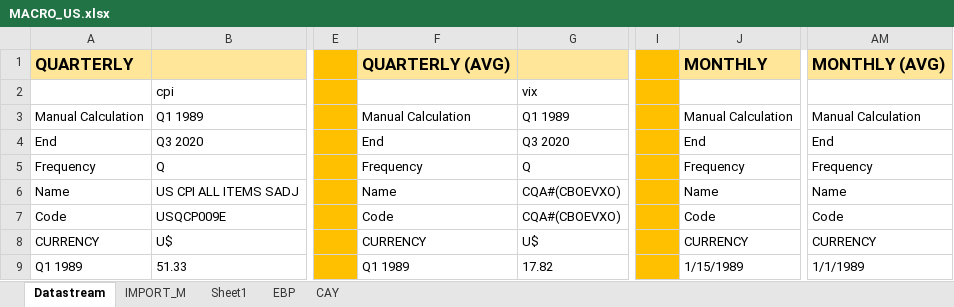
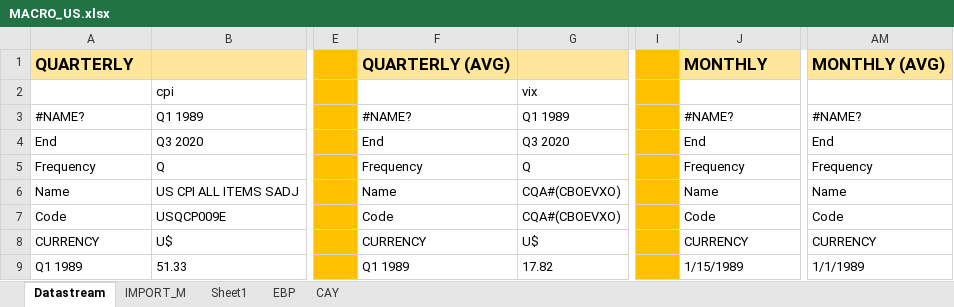
Before and after one commit to ambropo/VAR-Toolbox, an Excel workbook: v3dot0/Primer/data/MACRO_US.xlsx, sheet Datastream, drawn as a sheet; only a part is shown, gaps mark what is left out; values as stored, in another font and other column widths than the file's, no borders; the diff names each change by its address in the sheet, - before the commit and + after, or states it on an @@ line.

```diff
--- a/v3dot0/Primer/data/MACRO_US.xlsx (sheet Datastream)
+++ b/v3dot0/Primer/data/MACRO_US.xlsx (sheet Datastream)
-A3: Manual Calculation
+A3: #NAME?
-F3: Manual Calculation
+F3: #NAME?
-J3: Manual Calculation
+J3: #NAME?
-AM3: Manual Calculation
+AM3: #NAME?
```
Also changed, not shown: v3dot0/Primer/data/BQ1989_Data.xlsx, v3dot0/Primer/data/GK2015_Data.xlsx, 4 other files.
